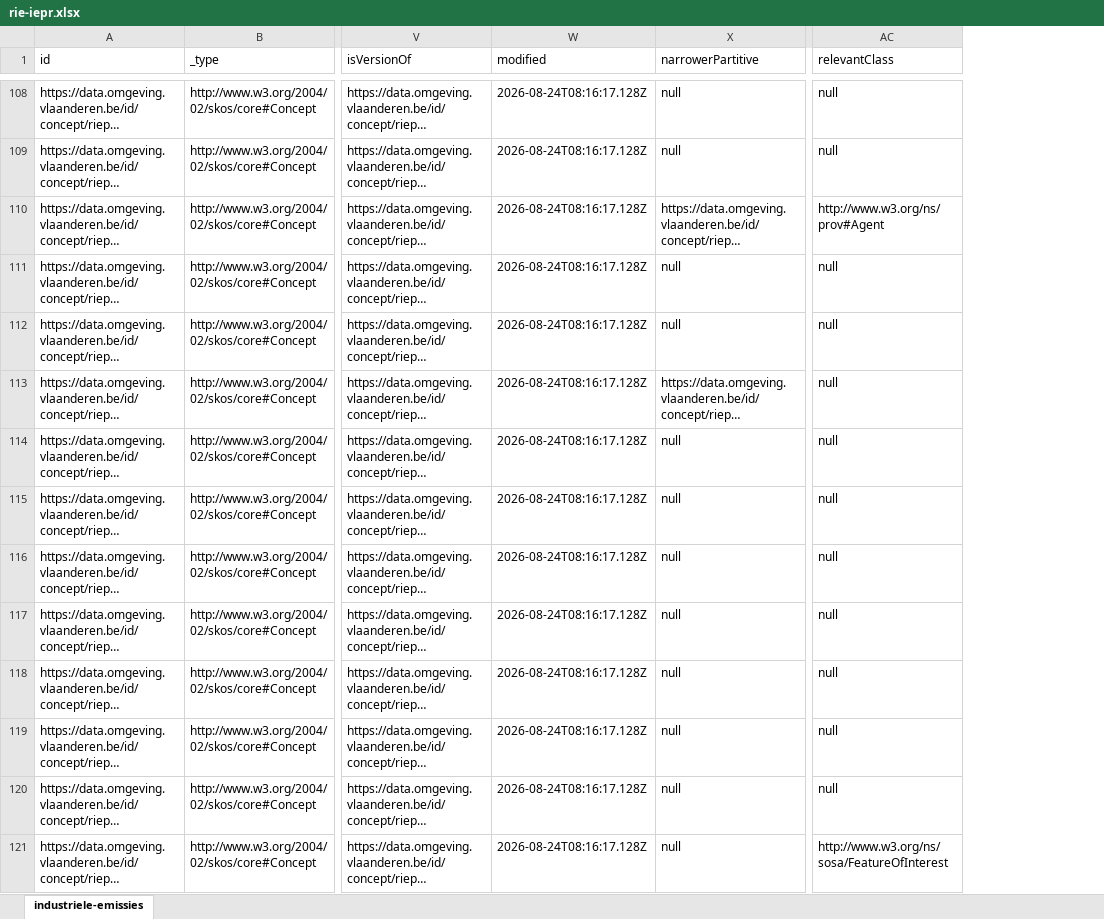
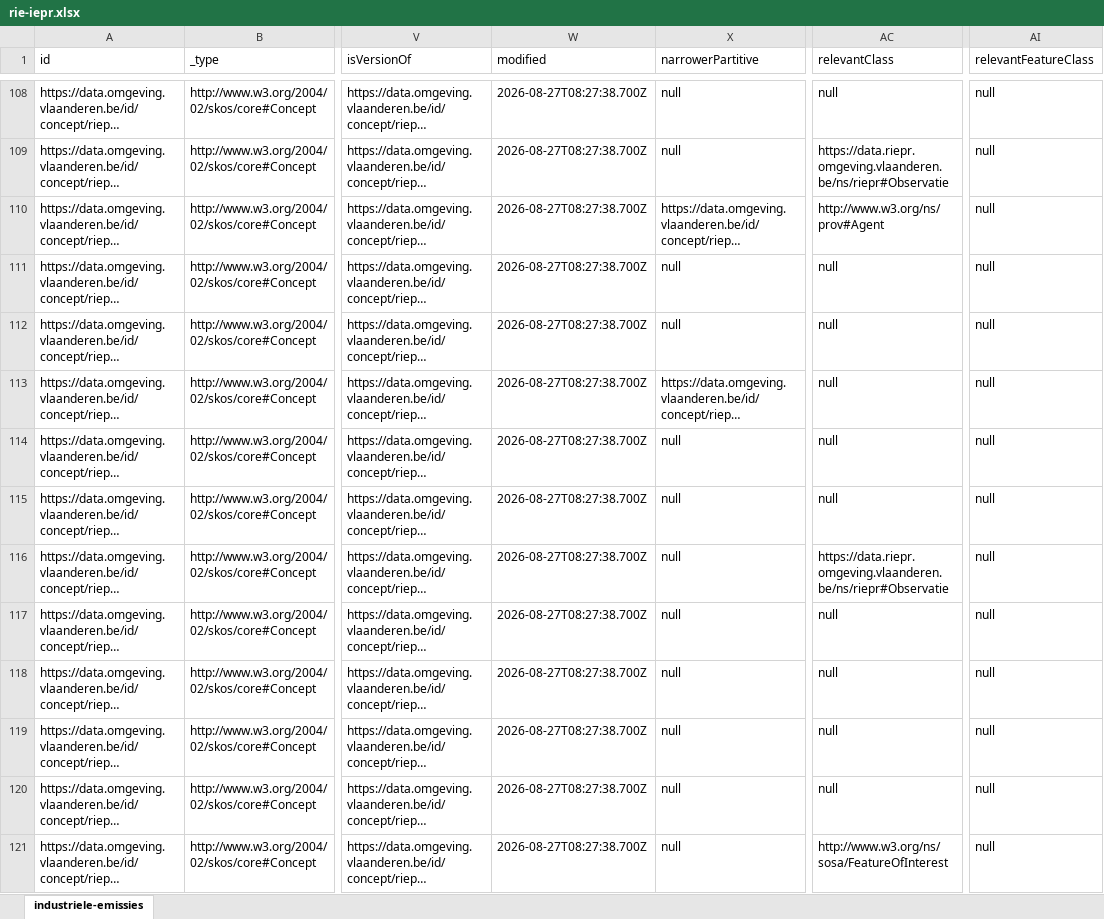
Before and after one commit to milieuinfo/codelijst-rie-iepr, an Excel workbook: src/main/resources/be/vlaanderen/omgeving/data/id/conceptscheme/rie-iepr/rie-iepr.xlsx, sheet industriele-emissies, drawn as a sheet; only a part is shown, gaps mark what is left out; long unchanged cells end in …; values as stored, in another font and other column widths than the file's, no borders; the diff covers the shown part only; the diff names each change by its address in the sheet, - before the commit and + after, or states it on an @@ line.

```diff
--- a/src/main/resources/be/vlaanderen/omgeving/data/id/conceptscheme/rie-iepr/rie-iepr.xlsx (sheet industriele-emissies)
+++ b/src/main/resources/be/vlaanderen/omgeving/data/id/conceptscheme/rie-iepr/rie-iepr.xlsx (sheet industriele-emissies)
+column AI (relevantFeatureClass), rows 108-121: all null
-W108:W121 (modified): 2026-08-24T08:16:17.128Z
+W108:W121 (modified): 2026-08-27T08:27:38.700Z
-AC109 (relevantClass): null
+AC109 (relevantClass): https://data.riepr.omgeving.vlaanderen.be/ns/riepr#Observatie
-AC116 (relevantClass): null
+AC116 (relevantClass): https://data.riepr.omgeving.vlaanderen.be/ns/riepr#Observatie
```
Also changed, not shown: 7 added rows and 169 edited cells elsewhere in this sheet, 15 other files.
